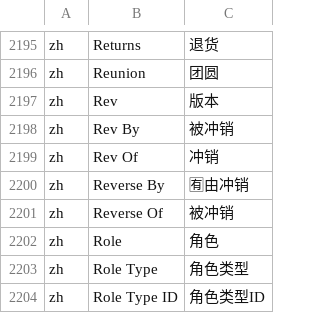
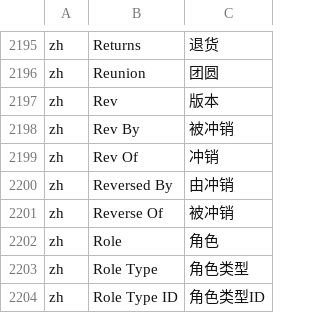
Before and after one commit to hellozhangwei/moqui-zh, a CSV file: data/ScreenL10nZh.csv, drawn as a sheet; only a part is shown, gaps mark what is left out.

Commit message:
Add some translations

```diff
--- a/data/ScreenL10nZh.csv
+++ b/data/ScreenL10nZh.csv
@@ -2199,3 +2199,3 @@ zh,Rev By,被冲销
 zh,Rev Of,冲销
-zh,Reverse By,🈶由冲销
+zh,Reversed By,由冲销
 zh,Reverse Of,被冲销
```
